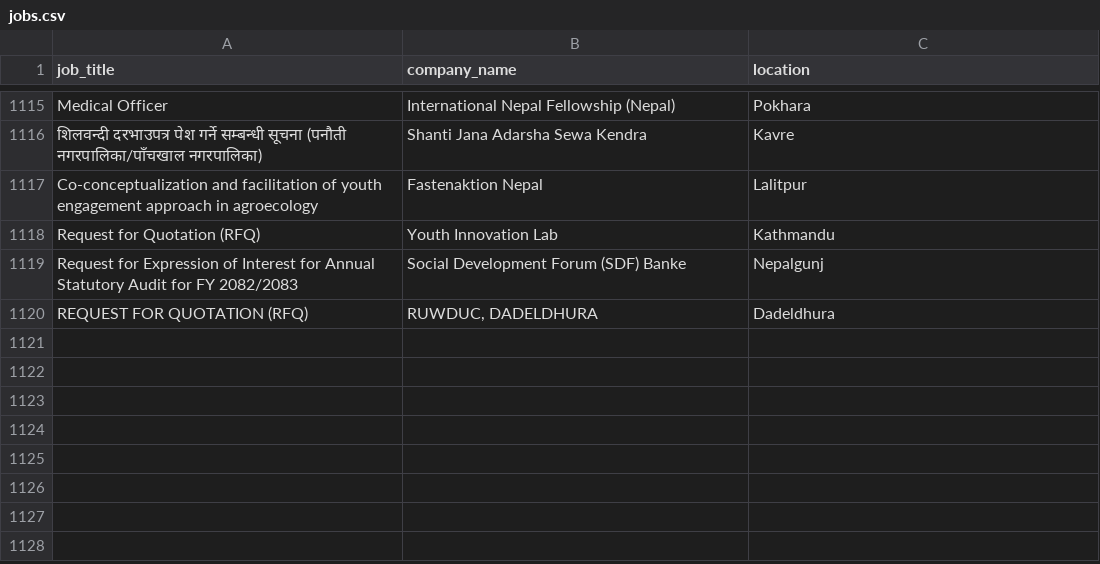
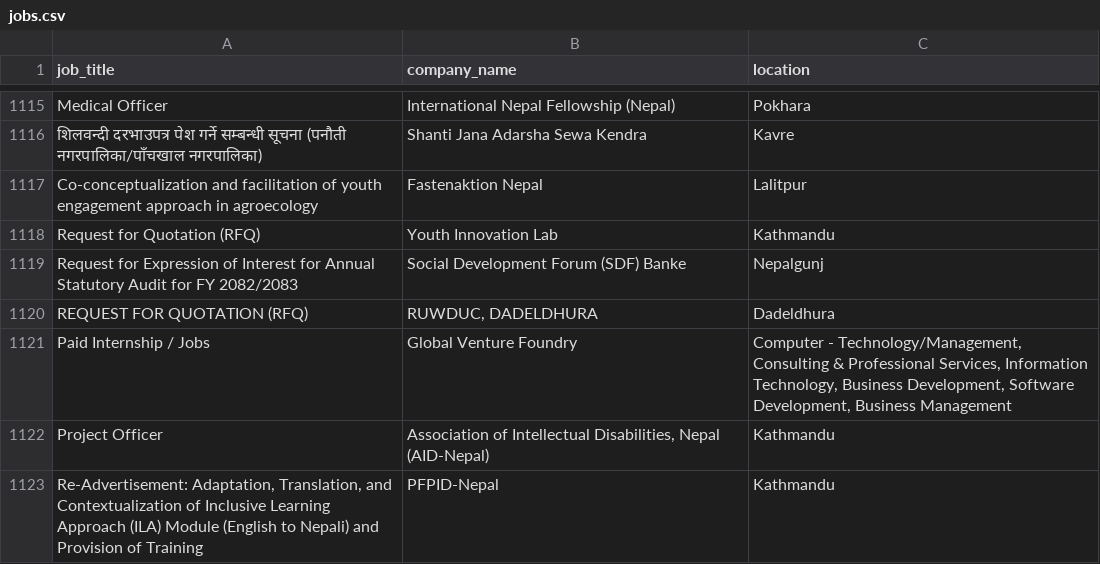
Before and after one commit to Hemkant04/job-scraper, a CSV file: data/jobs.csv, drawn as a sheet; only a part is shown, gaps mark what is left out; the diff names each change by its address in the sheet, - before the commit and + after, or states it on an @@ line.

```diff
--- a/data/jobs.csv
+++ b/data/jobs.csv
+row 1121: Paid Internship / Jobs | Global Venture Foundry | Computer - Technology/Management, Consulting & Professional Services, Information Technology, Business Development, Software Development, Business Management
+row 1122: Project Officer | Association of Intellectual Disabilities, Nepal (AID-Nepal) | Kathmandu
+row 1123: Re-Advertisement: Adaptation, Translation, and Contextualization of Inclusive Learning Approach (ILA) Module (English to Nepali) and Provision of Training | PFPID-Nepal | Kathmandu
```
Also changed, not shown: 1 other file.
